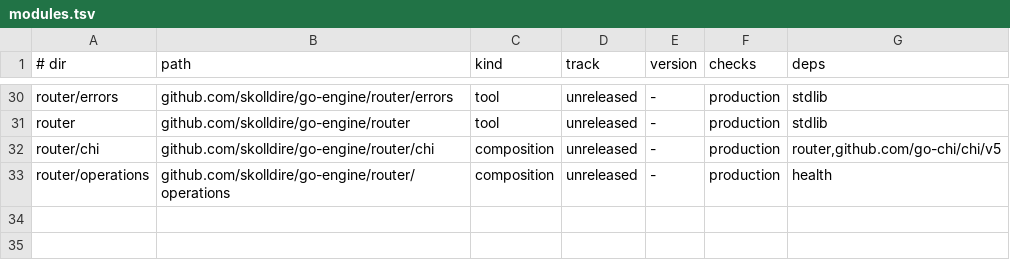
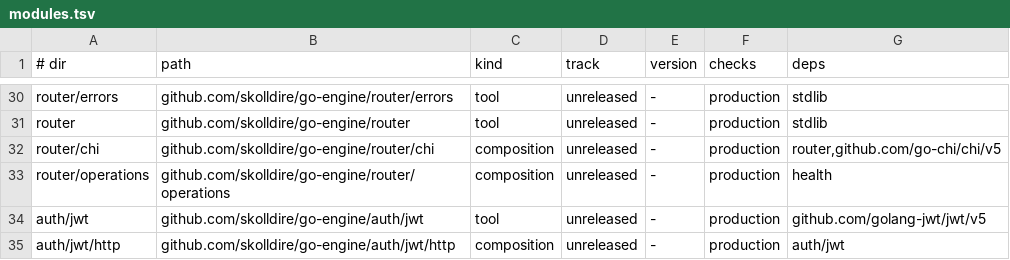
Before and after one commit to skolldire/go-engine, a TSV file: modules.tsv, drawn as a sheet; only a part is shown, gaps mark what is left out; the diff names each change by its address in the sheet, - before the commit and + after, or states it on an @@ line.

Commit message:
:sparkles: The module jwt was implemented

```diff
--- a/modules.tsv
+++ b/modules.tsv
+row 34: auth/jwt | github.com/skolldire/go-engine/auth/jwt | tool | unreleased | - | production | github.com/golang-jwt/jwt/v5
+row 35: auth/jwt/http | github.com/skolldire/go-engine/auth/jwt/http | composition | unreleased | - | production | auth/jwt
```
Also changed, not shown: 50 other files.
